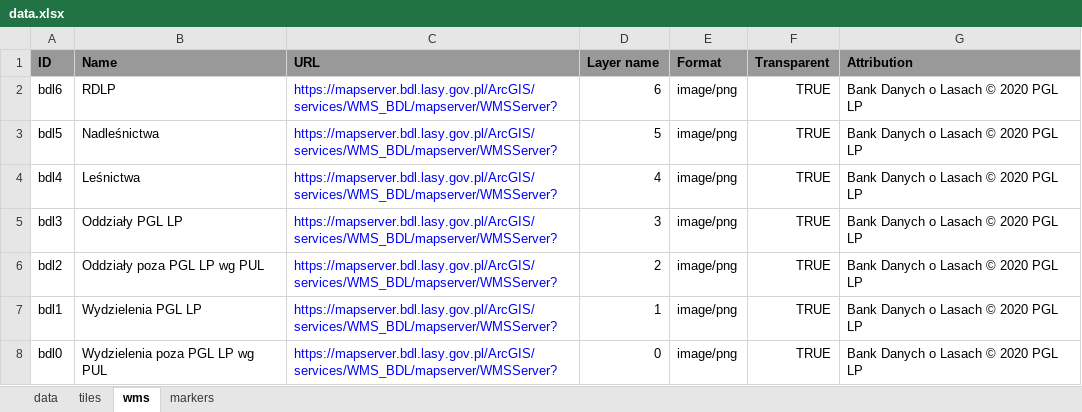
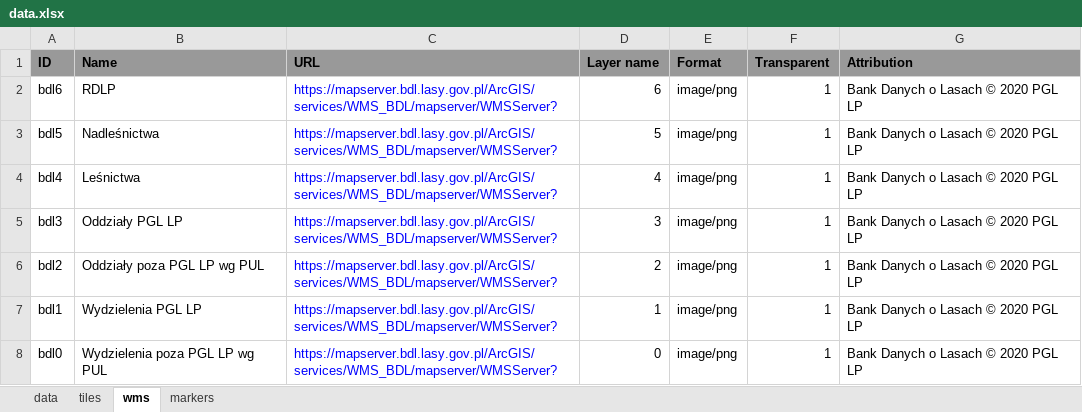
Before and after one commit to krozmuszynska/geoportal, an Excel workbook: data.xlsx, sheet wms, drawn as a sheet; values as stored, in another font and other column widths than the file's, no borders; the diff names each change by its address in the sheet, - before the commit and + after, or states it on an @@ line.

Commit message:
fix XLSX file to use int instead of excel bool type

```diff
--- a/data.xlsx (sheet wms)
+++ b/data.xlsx (sheet wms)
-F2:F8 (Transparent): TRUE
+F2:F8 (Transparent): 1
```
Also changed, not shown: sheet markers.
